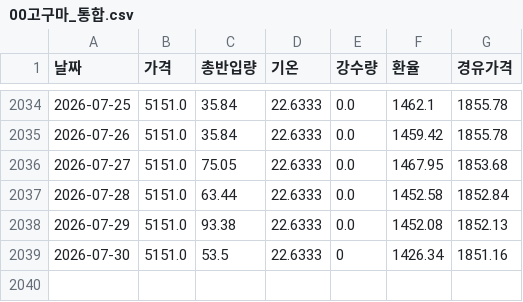
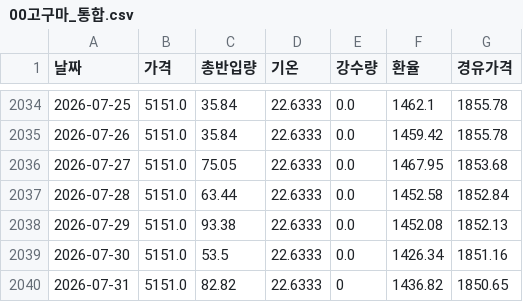
Before and after one commit to kkkdddmmm-cyber/agriculturalpriceprediction, a CSV file: 보관/00고구마_통합.csv, drawn as a sheet; only a part is shown, gaps mark what is left out.

```diff
--- a/보관/00고구마_통합.csv
+++ b/보관/00고구마_통합.csv
@@ -2038,2 +2038,3 @@
 2026-07-29,5151.0,93.38,22.6333,0.0,1452.08,1852.13
-2026-07-30,5151.0,53.5,22.6333,0,1426.34,1851.16
+2026-07-30,5151.0,53.5,22.6333,0.0,1426.34,1851.16
+2026-07-31,5151.0,82.82,22.6333,0,1436.82,1850.65
```
Also changed, not shown: 보관/00배추_통합.csv, 보관/00양파_통합.csv, 1 other file.
